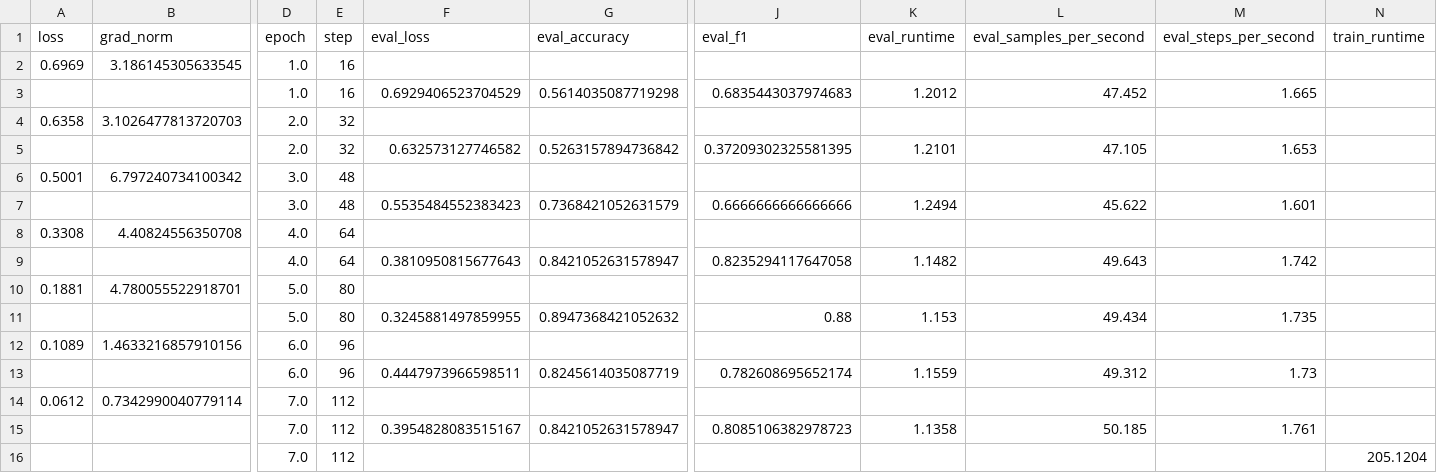
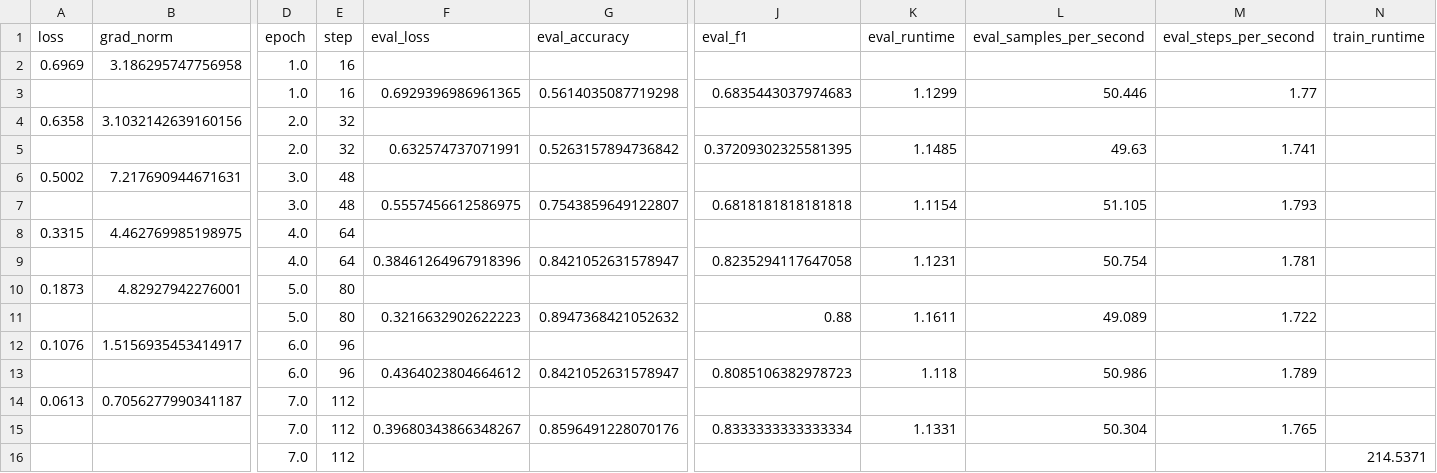
Before and after one commit to Raphael-Merz/nonsig-master-thesis, a CSV file: data/model_performance/model_training_history.csv, drawn as a sheet; only a part is shown, gaps mark what is left out; removed rows and columns are numbered as before the commit, all else as after; rows hold the shown columns only; the diff names each change by its address in the sheet, - before the commit and + after, or states it on an @@ line.

Commit message:
Ran model; F1: 0.90

```diff
--- a/data/model_performance/model_training_history.csv
+++ b/data/model_performance/model_training_history.csv
-B2 (grad_norm): 3.186145305633545
+B2 (grad_norm): 3.186295747756958
-F3 (eval_loss): 0.6929406523704529
+F3 (eval_loss): 0.6929396986961365
-K3 (eval_runtime): 1.2012
+K3 (eval_runtime): 1.1299
-L3 (eval_samples_per_second): 47.452
+L3 (eval_samples_per_second): 50.446
-M3 (eval_steps_per_second): 1.665
+M3 (eval_steps_per_second): 1.77
-B4 (grad_norm): 3.1026477813720703
+B4 (grad_norm): 3.1032142639160156
-F5 (eval_loss): 0.632573127746582
+F5 (eval_loss): 0.632574737071991
-K5 (eval_runtime): 1.2101
+K5 (eval_runtime): 1.1485
-L5 (eval_samples_per_second): 47.105
+L5 (eval_samples_per_second): 49.63
-M5 (eval_steps_per_second): 1.653
+M5 (eval_steps_per_second): 1.741
-A6 (loss): 0.5001
+A6 (loss): 0.5002
-B6 (grad_norm): 6.797240734100342
+B6 (grad_norm): 7.217690944671631
-row 7:  |  | 3.0 | 48 | 0.5535484552383423 | 0.7368421052631579 | 0.6666666666666666 | 1.2494 | 45.622 | 1.601
+row 7:  |  | 3.0 | 48 | 0.5557456612586975 | 0.7543859649122807 | 0.6818181818181818 | 1.1154 | 51.105 | 1.793
-A8 (loss): 0.3308
+A8 (loss): 0.3315
-B8 (grad_norm): 4.40824556350708
+B8 (grad_norm): 4.462769985198975
-F9 (eval_loss): 0.3810950815677643
+F9 (eval_loss): 0.38461264967918396
-K9 (eval_runtime): 1.1482
+K9 (eval_runtime): 1.1231
-L9 (eval_samples_per_second): 49.643
+L9 (eval_samples_per_second): 50.754
-M9 (eval_steps_per_second): 1.742
+M9 (eval_steps_per_second): 1.781
-A10 (loss): 0.1881
+A10 (loss): 0.1873
-B10 (grad_norm): 4.780055522918701
+B10 (grad_norm): 4.82927942276001
-F11 (eval_loss): 0.3245881497859955
+F11 (eval_loss): 0.3216632902622223
-K11 (eval_runtime): 1.153
+K11 (eval_runtime): 1.1611
-L11 (eval_samples_per_second): 49.434
+L11 (eval_samples_per_second): 49.089
-M11 (eval_steps_per_second): 1.735
+M11 (eval_steps_per_second): 1.722
-A12 (loss): 0.1089
+A12 (loss): 0.1076
-B12 (grad_norm): 1.4633216857910156
+B12 (grad_norm): 1.5156935453414917
-row 13:  |  | 6.0 | 96 | 0.4447973966598511 | 0.8245614035087719 | 0.782608695652174 | 1.1559 | 49.312 | 1.73
+row 13:  |  | 6.0 | 96 | 0.4364023804664612 | 0.8421052631578947 | 0.8085106382978723 | 1.118 | 50.986 | 1.789
-A14 (loss): 0.0612
+A14 (loss): 0.0613
-B14 (grad_norm): 0.7342990040779114
+B14 (grad_norm): 0.7056277990341187
-row 15:  |  | 7.0 | 112 | 0.3954828083515167 | 0.8421052631578947 | 0.8085106382978723 | 1.1358 | 50.185 | 1.761
-row 16:  |  | 7.0 | 112 |  |  |  |  |  |  | 205.1204
+row 15:  |  | 7.0 | 112 | 0.39680343866348267 | 0.8596491228070176 | 0.8333333333333334 | 1.1331 | 50.304 | 1.765
+row 16:  |  | 7.0 | 112 |  |  |  |  |  |  | 214.5371
```
Also changed, not shown: 1 other file.
